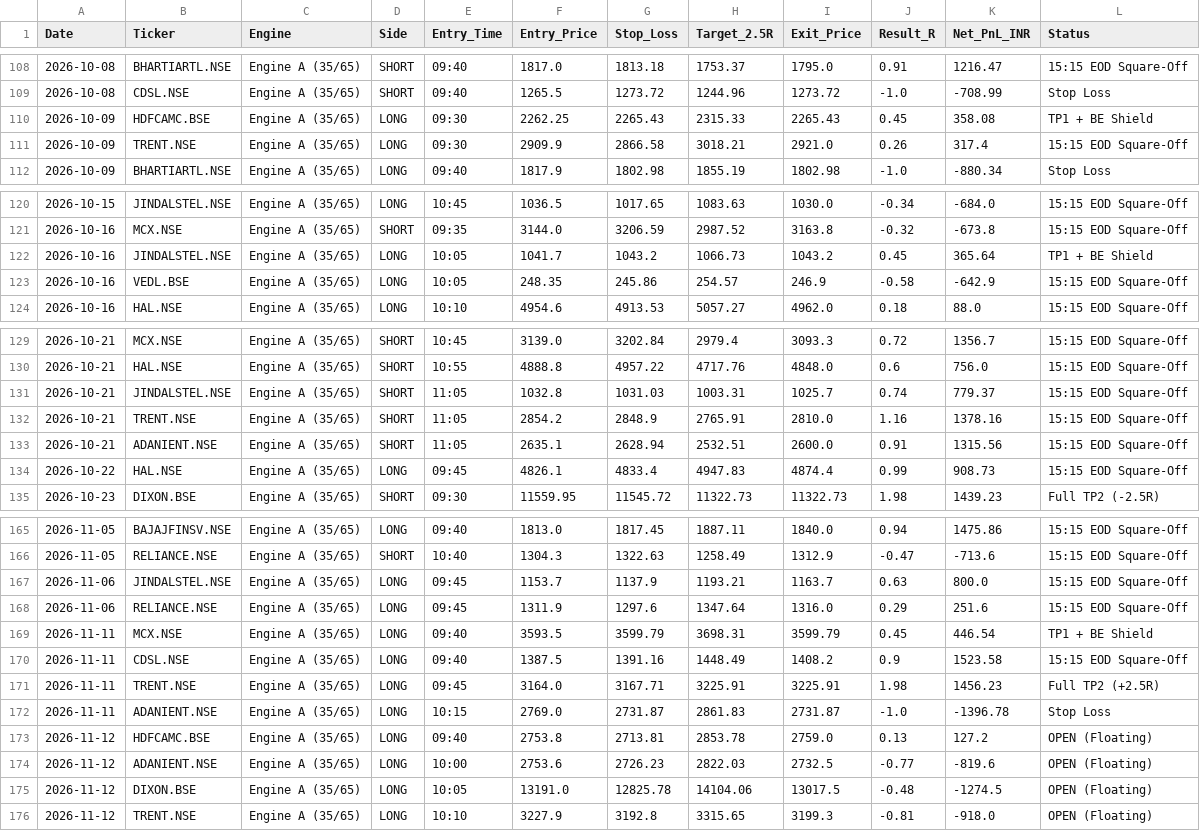
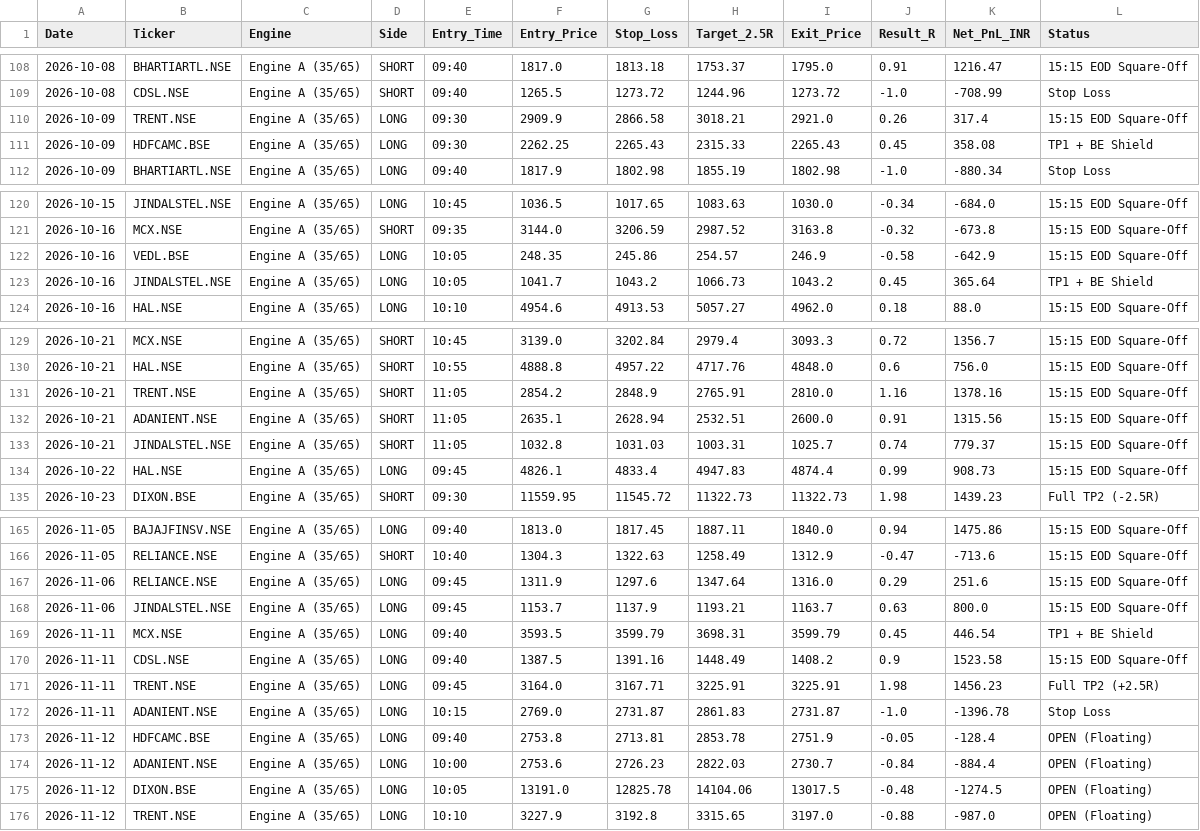
Before and after one commit to hellhound01210/algo-paper-trader, a CSV file: ORVWB_v6_Elite_Ledger.csv, drawn as a sheet; only a part is shown, gaps mark what is left out; the diff covers the shown part only.

```diff
--- a/ORVWB_v6_Elite_Ledger.csv
+++ b/ORVWB_v6_Elite_Ledger.csv
@@ -109,4 +109,4 @@ Date,Ticker,Engine,Side,Entry_Time,Entry_Price,Stop_Loss,Target_2.5R,Exit_Price,
 2026-10-08,CDSL.NSE,Engine A (35/65),SHORT,09:40,1265.5,1273.72,1244.96,1273.72,-1.0,-708.99,Stop Loss
+2026-10-09,TRENT.NSE,Engine A (35/65),LONG,09:30,2909.9,2866.58,3018.21,2921.0,0.26,317.4,15:15 EOD Square-Off
 2026-10-09,HDFCAMC.BSE,Engine A (35/65),LONG,09:30,2262.25,2265.43,2315.33,2265.43,0.45,358.08,TP1 + BE Shield
-2026-10-09,TRENT.NSE,Engine A (35/65),LONG,09:30,2909.9,2866.58,3018.21,2921.0,0.26,317.4,15:15 EOD Square-Off
 2026-10-09,BHARTIARTL.NSE,Engine A (35/65),LONG,09:40,1817.9,1802.98,1855.19,1802.98,-1.0,-880.34,Stop Loss
@@ -121,4 +121,4 @@ Date,Ticker,Engine,Side,Entry_Time,Entry_Price,Stop_Loss,Target_2.5R,Exit_Price,
 2026-10-16,MCX.NSE,Engine A (35/65),SHORT,09:35,3144.0,3206.59,2987.52,3163.8,-0.32,-673.8,15:15 EOD Square-Off
+2026-10-16,VEDL.BSE,Engine A (35/65),LONG,10:05,248.35,245.86,254.57,246.9,-0.58,-642.9,15:15 EOD Square-Off
 2026-10-16,JINDALSTEL.NSE,Engine A (35/65),LONG,10:05,1041.7,1043.2,1066.73,1043.2,0.45,365.64,TP1 + BE Shield
-2026-10-16,VEDL.BSE,Engine A (35/65),LONG,10:05,248.35,245.86,254.57,246.9,-0.58,-642.9,15:15 EOD Square-Off
 2026-10-16,HAL.NSE,Engine A (35/65),LONG,10:10,4954.6,4913.53,5057.27,4962.0,0.18,88.0,15:15 EOD Square-Off
@@ -130,5 +130,5 @@ Date,Ticker,Engine,Side,Entry_Time,Entry_Price,Stop_Loss,Target_2.5R,Exit_Price,
 2026-10-21,HAL.NSE,Engine A (35/65),SHORT,10:55,4888.8,4957.22,4717.76,4848.0,0.6,756.0,15:15 EOD Square-Off
-2026-10-21,JINDALSTEL.NSE,Engine A (35/65),SHORT,11:05,1032.8,1031.03,1003.31,1025.7,0.74,779.37,15:15 EOD Square-Off
 2026-10-21,TRENT.NSE,Engine A (35/65),SHORT,11:05,2854.2,2848.9,2765.91,2810.0,1.16,1378.16,15:15 EOD Square-Off
 2026-10-21,ADANIENT.NSE,Engine A (35/65),SHORT,11:05,2635.1,2628.94,2532.51,2600.0,0.91,1315.56,15:15 EOD Square-Off
+2026-10-21,JINDALSTEL.NSE,Engine A (35/65),SHORT,11:05,1032.8,1031.03,1003.31,1025.7,0.74,779.37,15:15 EOD Square-Off
 2026-10-22,HAL.NSE,Engine A (35/65),LONG,09:45,4826.1,4833.4,4947.83,4874.4,0.99,908.73,15:15 EOD Square-Off
@@ -166,4 +166,4 @@ Date,Ticker,Engine,Side,Entry_Time,Entry_Price,Stop_Loss,Target_2.5R,Exit_Price,
 2026-11-05,RELIANCE.NSE,Engine A (35/65),SHORT,10:40,1304.3,1322.63,1258.49,1312.9,-0.47,-713.6,15:15 EOD Square-Off
+2026-11-06,RELIANCE.NSE,Engine A (35/65),LONG,09:45,1311.9,1297.6,1347.64,1316.0,0.29,251.6,15:15 EOD Square-Off
 2026-11-06,JINDALSTEL.NSE,Engine A (35/65),LONG,09:45,1153.7,1137.9,1193.21,1163.7,0.63,800.0,15:15 EOD Square-Off
-2026-11-06,RELIANCE.NSE,Engine A (35/65),LONG,09:45,1311.9,1297.6,1347.64,1316.0,0.29,251.6,15:15 EOD Square-Off
 2026-11-11,MCX.NSE,Engine A (35/65),LONG,09:40,3593.5,3599.79,3698.31,3599.79,0.45,446.54,TP1 + BE Shield
@@ -172,5 +172,5 @@ Date,Ticker,Engine,Side,Entry_Time,Entry_Price,Stop_Loss,Target_2.5R,Exit_Price,
 2026-11-11,ADANIENT.NSE,Engine A (35/65),LONG,10:15,2769.0,2731.87,2861.83,2731.87,-1.0,-1396.78,Stop Loss
-2026-11-12,HDFCAMC.BSE,Engine A (35/65),LONG,09:40,2753.8,2713.81,2853.78,2759.0,0.13,127.2,OPEN (Floating)
-2026-11-12,ADANIENT.NSE,Engine A (35/65),LONG,10:00,2753.6,2726.23,2822.03,2732.5,-0.77,-819.6,OPEN (Floating)
+2026-11-12,HDFCAMC.BSE,Engine A (35/65),LONG,09:40,2753.8,2713.81,2853.78,2751.9,-0.05,-128.4,OPEN (Floating)
+2026-11-12,ADANIENT.NSE,Engine A (35/65),LONG,10:00,2753.6,2726.23,2822.03,2730.7,-0.84,-884.4,OPEN (Floating)
 2026-11-12,DIXON.BSE,Engine A (35/65),LONG,10:05,13191.0,12825.78,14104.06,13017.5,-0.48,-1274.5,OPEN (Floating)
-2026-11-12,TRENT.NSE,Engine A (35/65),LONG,10:10,3227.9,3192.8,3315.65,3199.3,-0.81,-918.0,OPEN (Floating)
+2026-11-12,TRENT.NSE,Engine A (35/65),LONG,10:10,3227.9,3192.8,3315.65,3197.0,-0.88,-987.0,OPEN (Floating)
```
Also changed, not shown: 2 moved rows elsewhere in this file.
